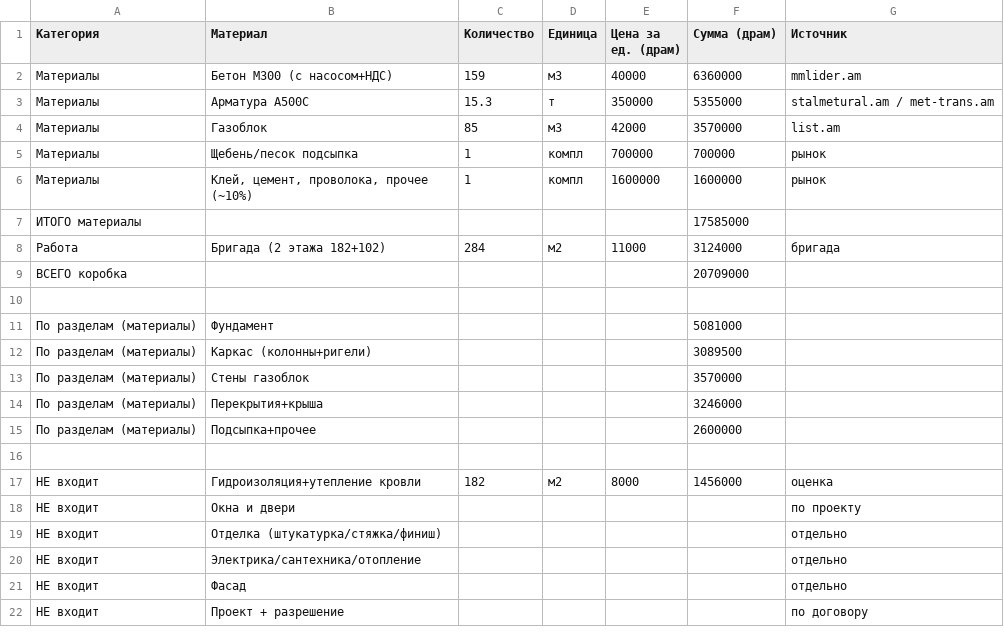
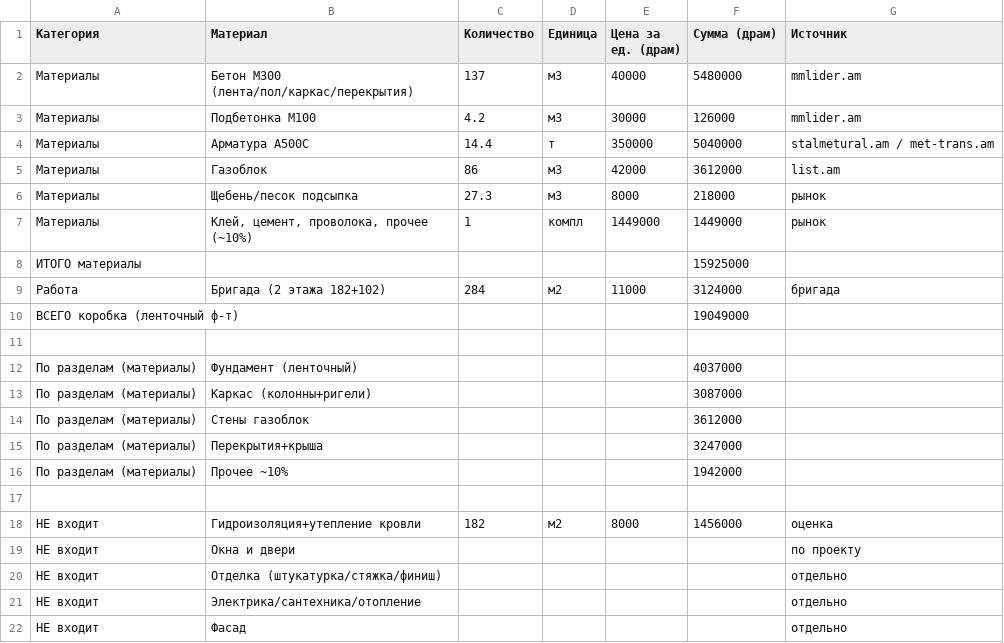
Before and after one commit to mailtoharutyunyan/my-home, a CSV file: dom-proekt/materialy-ceny.csv, drawn as a sheet; only a part is shown; the shorter side is filled out with more unchanged rows.

Commit message:
Ленточный фундамент: пересчёт калькулятора и всех документов; контент (этапы, FAQ); PDF-печать, свайп в лайтбоксе, reveal-анимации

```diff
--- a/dom-proekt/materialy-ceny.csv
+++ b/dom-proekt/materialy-ceny.csv
@@ -1,16 +1,17 @@
 Категория,Материал,Количество,Единица,Цена за ед. (драм),Сумма (драм),Источник
-Материалы,Бетон М300 (с насосом+НДС),159,м3,40000,6360000,mmlider.am
-Материалы,Арматура А500С,15.3,т,350000,5355000,stalmetural.am / met-trans.am
-Материалы,Газоблок,85,м3,42000,3570000,list.am
-Материалы,Щебень/песок подсыпка,1,компл,700000,700000,рынок
-Материалы,"Клей, цемент, проволока, прочее (~10%)",1,компл,1600000,1600000,рынок
-ИТОГО материалы,,,,,17585000,
+Материалы,Бетон М300 (лента/пол/каркас/перекрытия),137,м3,40000,5480000,mmlider.am
+Материалы,Подбетонка М100,4.2,м3,30000,126000,mmlider.am
+Материалы,Арматура А500С,14.4,т,350000,5040000,stalmetural.am / met-trans.am
+Материалы,Газоблок,86,м3,42000,3612000,list.am
+Материалы,Щебень/песок подсыпка,27.3,м3,8000,218000,рынок
+Материалы,"Клей, цемент, проволока, прочее (~10%)",1,компл,1449000,1449000,рынок
+ИТОГО материалы,,,,,15925000,
 Работа,Бригада (2 этажа 182+102),284,м2,11000,3124000,бригада
-ВСЕГО коробка,,,,,20709000,
+ВСЕГО коробка (ленточный ф-т),,,,,19049000,
 ,,,,,,
-По разделам (материалы),Фундамент,,,,5081000,
-По разделам (материалы),Каркас (колонны+ригели),,,,3089500,
-По разделам (материалы),Стены газоблок,,,,3570000,
-По разделам (материалы),Перекрытия+крыша,,,,3246000,
-По разделам (материалы),Подсыпка+прочее,,,,2600000,
+По разделам (материалы),Фундамент (ленточный),,,,4037000,
+По разделам (материалы),Каркас (колонны+ригели),,,,3087000,
+По разделам (материалы),Стены газоблок,,,,3612000,
+По разделам (материалы),Перекрытия+крыша,,,,3247000,
+По разделам (материалы),Прочее ~10%,,,,1942000,
 ,,,,,,
```
Also changed, not shown: 14 other files.
